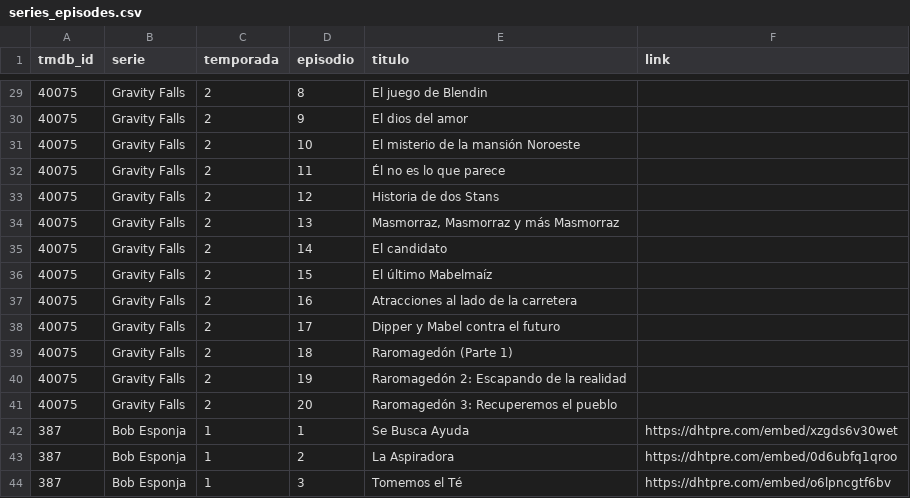
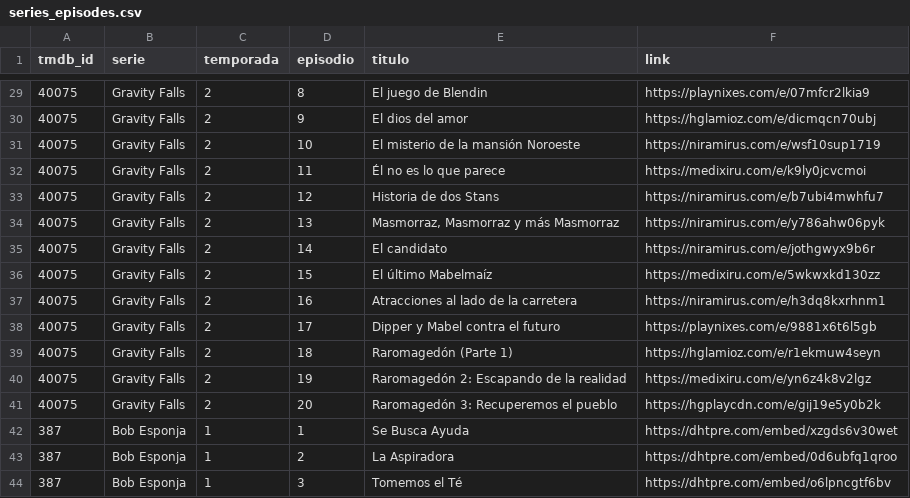
Before and after one commit to Tooncloudlive/Tooncloudlive.github.io, a CSV file: series_episodes.csv, drawn as a sheet; only a part is shown, gaps mark what is left out; the diff covers the shown part only.

Commit message:
Add streaming links to Gravity Falls episodes

```diff
--- a/series_episodes.csv
+++ b/series_episodes.csv
@@ -29,14 +29,14 @@ tmdb_id,serie,temporada,episodio,titulo,link
-40075,Gravity Falls,2,8,El juego de Blendin,
-40075,Gravity Falls,2,9,El dios del amor,
-40075,Gravity Falls,2,10,El misterio de la mansión Noroeste,
-40075,Gravity Falls,2,11,Él no es lo que parece,
-40075,Gravity Falls,2,12,Historia de dos Stans,
-40075,Gravity Falls,2,13,"Masmorraz, Masmorraz y más Masmorraz",
-40075,Gravity Falls,2,14,El candidato,
-40075,Gravity Falls,2,15,El último Mabelmaíz,
-40075,Gravity Falls,2,16,Atracciones al lado de la carretera,
-40075,Gravity Falls,2,17,Dipper y Mabel contra el futuro,
-40075,Gravity Falls,2,18,Raromagedón (Parte 1),
-40075,Gravity Falls,2,19,Raromagedón 2: Escapando de la realidad,
-40075,Gravity Falls,2,20,Raromagedón 3: Recuperemos el pueblo,
+40075,Gravity Falls,2,8,El juego de Blendin,https://playnixes.com/e/07mfcr2lkia9
+40075,Gravity Falls,2,9,El dios del amor,https://hglamioz.com/e/dicmqcn70ubj
+40075,Gravity Falls,2,10,El misterio de la mansión Noroeste,https://niramirus.com/e/wsf10sup1719
+40075,Gravity Falls,2,11,Él no es lo que parece,https://medixiru.com/e/k9ly0jcvcmoi
+40075,Gravity Falls,2,12,Historia de dos Stans,https://niramirus.com/e/b7ubi4mwhfu7
+40075,Gravity Falls,2,13,"Masmorraz, Masmorraz y más Masmorraz",https://niramirus.com/e/y786ahw06pyk
+40075,Gravity Falls,2,14,El candidato,https://niramirus.com/e/jothgwyx9b6r
+40075,Gravity Falls,2,15,El último Mabelmaíz,https://medixiru.com/e/5wkwxkd130zz
+40075,Gravity Falls,2,16,Atracciones al lado de la carretera,https://niramirus.com/e/h3dq8kxrhnm1
+40075,Gravity Falls,2,17,Dipper y Mabel contra el futuro,https://playnixes.com/e/9881x6t6l5gb
+40075,Gravity Falls,2,18,Raromagedón (Parte 1),https://hglamioz.com/e/r1ekmuw4seyn
+40075,Gravity Falls,2,19,Raromagedón 2: Escapando de la realidad,https://medixiru.com/e/yn6z4k8v2lgz
+40075,Gravity Falls,2,20,Raromagedón 3: Recuperemos el pueblo,https://hgplaycdn.com/e/gij19e5y0b2k
 387,Bob Esponja,1,1,Se Busca Ayuda,https://dhtpre.com/embed/xzgds6v30wet
```
Also changed, not shown: 27 edited cells elsewhere in this file.
